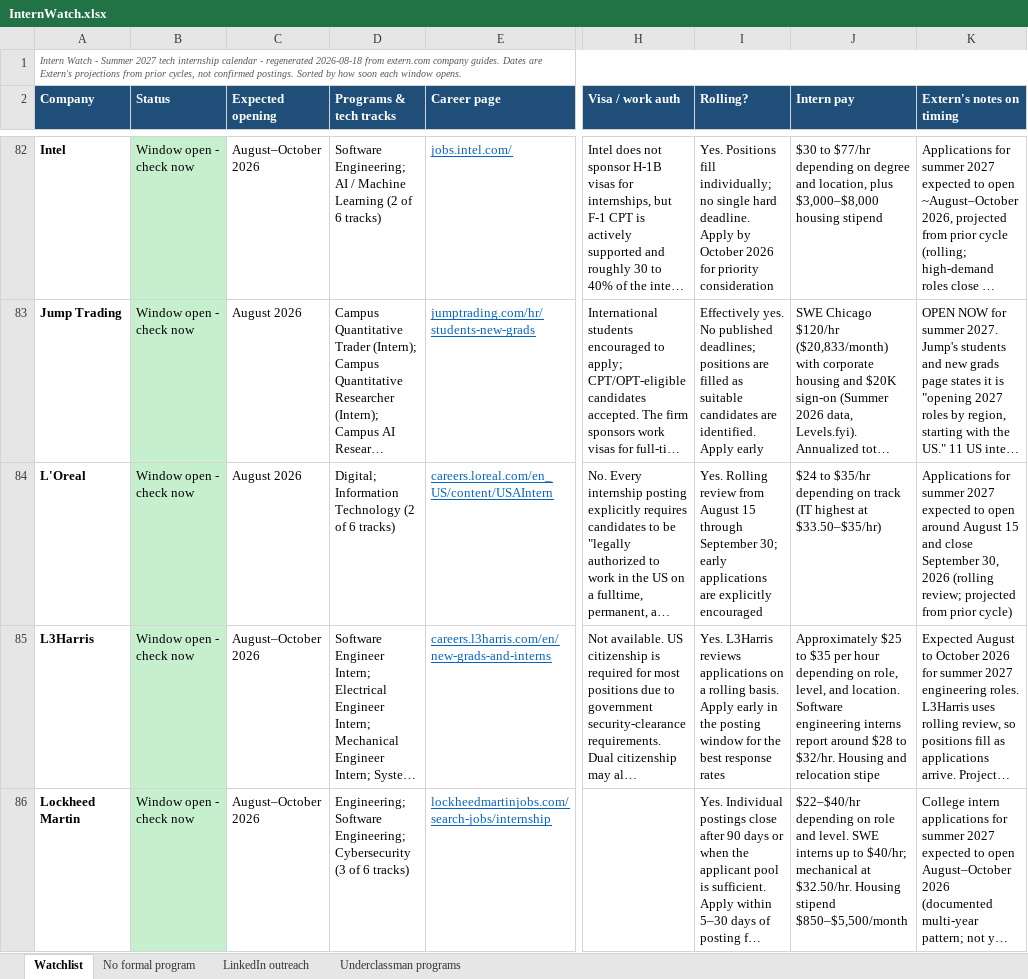
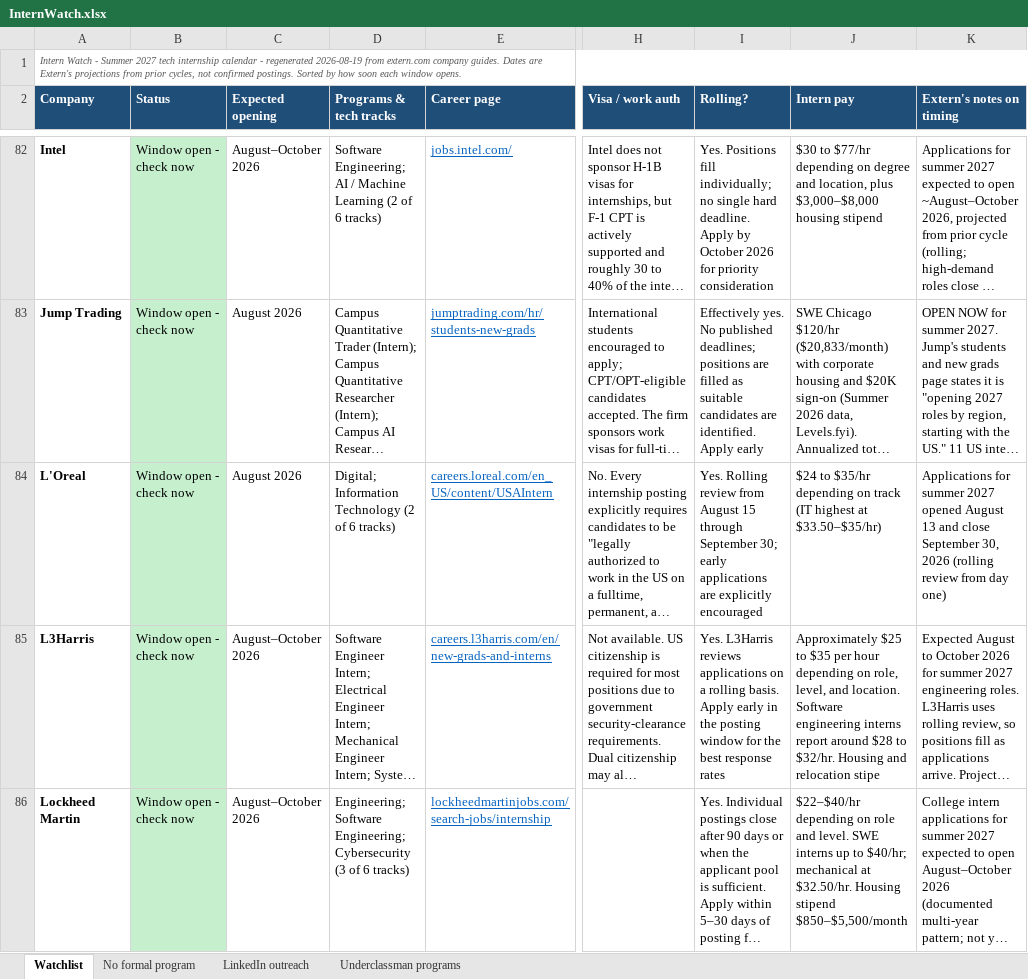
Before and after one commit to pranavrevuri/intern-watch, an Excel workbook: InternWatch.xlsx, sheet Watchlist, drawn as a sheet; only a part is shown, gaps mark what is left out; long unchanged cells end in …; values as stored, in another font and other column widths than the file's, no borders; the diff names each change by its address in the sheet, - before the commit and + after, or states it on an @@ line.

```diff
--- a/InternWatch.xlsx (sheet Watchlist)
+++ b/InternWatch.xlsx (sheet Watchlist)
-A1 (Company): …- regenerated 2026-08-18 from extern.com…
+A1 (Company): …- regenerated 2026-08-19 from extern.com…
-K84 (Extern's notes on timing): …summer 2027 expected to open around August 15 and close September 30, 2026 (rolling review; projected from prior cycle)
+K84 (Extern's notes on timing): …summer 2027 opened August 13 and close September 30, 2026 (rolling review from day one)
```
Also changed, not shown: 1 other file.
